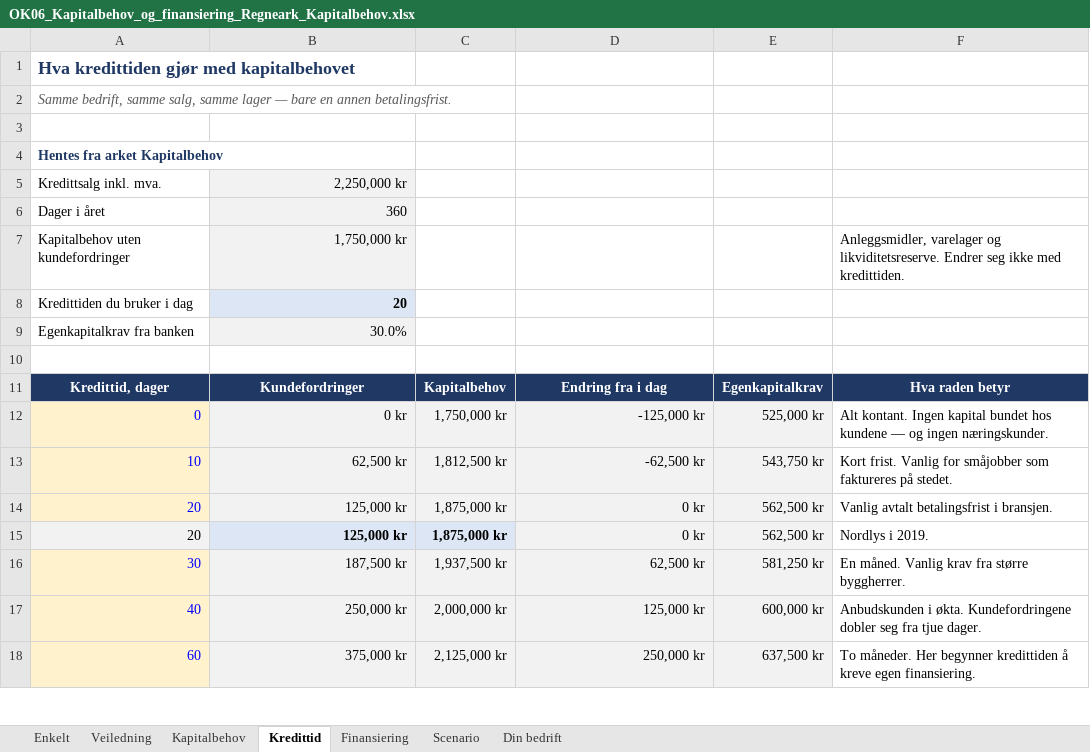
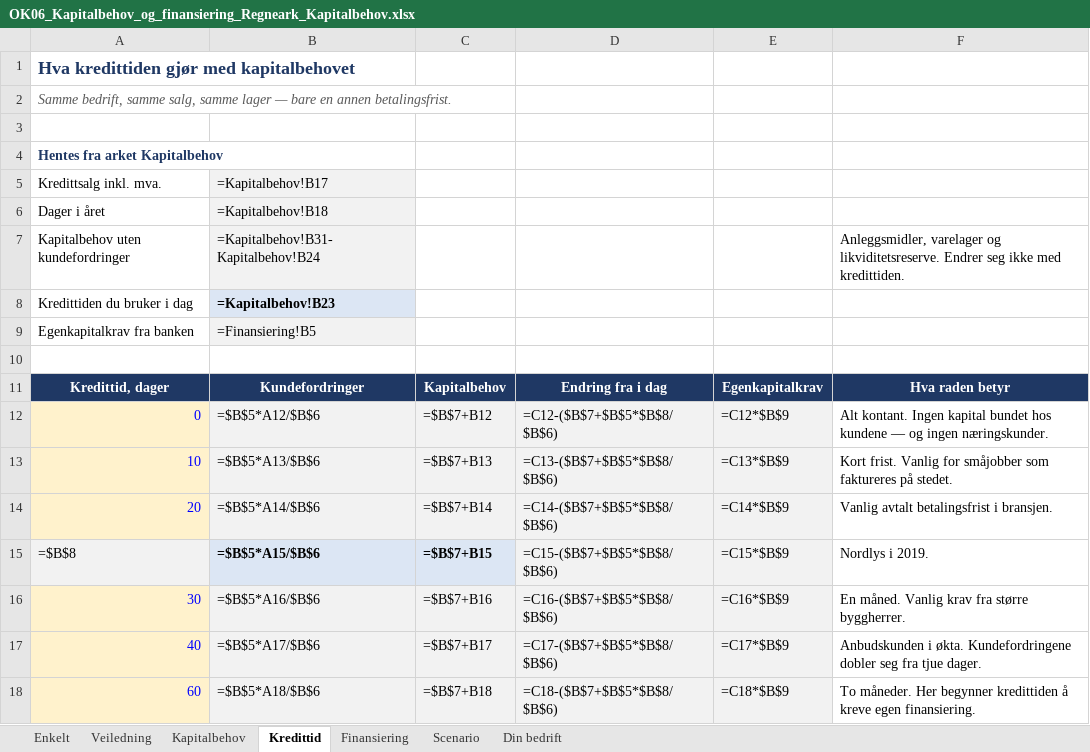
Before and after one commit to Truthseeker1968/lom-app, an Excel workbook: pensum/ok06/OK06_Kapitalbehov_og_finansiering_Regneark_Kapitalbehov.xlsx, sheet Kredittid, drawn as a sheet; only a part is shown; values as stored, in another font and other column widths than the file's, no borders; formulas without a stored value are shown as written; conditional formats not drawn; removed rows and columns are numbered as before the commit, all else as after; the diff covers the shown part only; the diff names each change by its address in the sheet, - before the commit and + after, or states it on an @@ line.

```diff
--- a/pensum/ok06/OK06_Kapitalbehov_og_finansiering_Regneark_Kapitalbehov.xlsx (sheet Kredittid)
+++ b/pensum/ok06/OK06_Kapitalbehov_og_finansiering_Regneark_Kapitalbehov.xlsx (sheet Kredittid)
-B5: 2,250,000 kr
+B5: =Kapitalbehov!B17
-B6: 360
+B6: =Kapitalbehov!B18
-B7: 1,750,000 kr
+B7: =Kapitalbehov!B31-Kapitalbehov!B24
-B8: 20
+B8: =Kapitalbehov!B23
-B9: 30.0%
+B9: =Finansiering!B5
-B12: 0 kr
+B12: =$B$5*A12/$B$6
-C12: 1,750,000 kr
+C12: =$B$7+B12
-D12: -125,000 kr
+D12: =C12-($B$7+$B$5*$B$8/$B$6)
-E12: 525,000 kr
+E12: =C12*$B$9
-B13: 62,500 kr
+B13: =$B$5*A13/$B$6
-C13: 1,812,500 kr
+C13: =$B$7+B13
-D13: -62,500 kr
+D13: =C13-($B$7+$B$5*$B$8/$B$6)
-E13: 543,750 kr
+E13: =C13*$B$9
-B14: 125,000 kr
+B14: =$B$5*A14/$B$6
-C14: 1,875,000 kr
+C14: =$B$7+B14
-D14: 0 kr
+D14: =C14-($B$7+$B$5*$B$8/$B$6)
-E14: 562,500 kr
+E14: =C14*$B$9
-row 15: 20 | 125,000 kr | 1,875,000 kr | 0 kr | 562,500 kr | Nordlys i 2019.
+row 15: =$B$8 | =$B$5*A15/$B$6 | =$B$7+B15 | =C15-($B$7+$B$5*$B$8/$B$6) | =C15*$B$9 | Nordlys i 2019.
-B16: 187,500 kr
+B16: =$B$5*A16/$B$6
-C16: 1,937,500 kr
+C16: =$B$7+B16
-D16: 62,500 kr
+D16: =C16-($B$7+$B$5*$B$8/$B$6)
-E16: 581,250 kr
+E16: =C16*$B$9
-B17: 250,000 kr
+B17: =$B$5*A17/$B$6
-C17: 2,000,000 kr
+C17: =$B$7+B17
-D17: 125,000 kr
+D17: =C17-($B$7+$B$5*$B$8/$B$6)
-E17: 600,000 kr
+E17: =C17*$B$9
-B18: 375,000 kr
+B18: =$B$5*A18/$B$6
-C18: 2,125,000 kr
+C18: =$B$7+B18
-D18: 250,000 kr
+D18: =C18-($B$7+$B$5*$B$8/$B$6)
-E18: 637,500 kr
+E18: =C18*$B$9
```
Also changed, not shown: 7 edited cells elsewhere in this sheet, sheet Scenario, sheet Finansiering, sheet Kapitalbehov, sheet Din bedrift, sheet Enkelt, pensum/ok09/OK09_Budsjettering_Regneark_Budsjett.xlsx, pensum/ok09/OK09_Budsjettering_Regneark_Delbudsjetter.xlsx, 3 other files.
